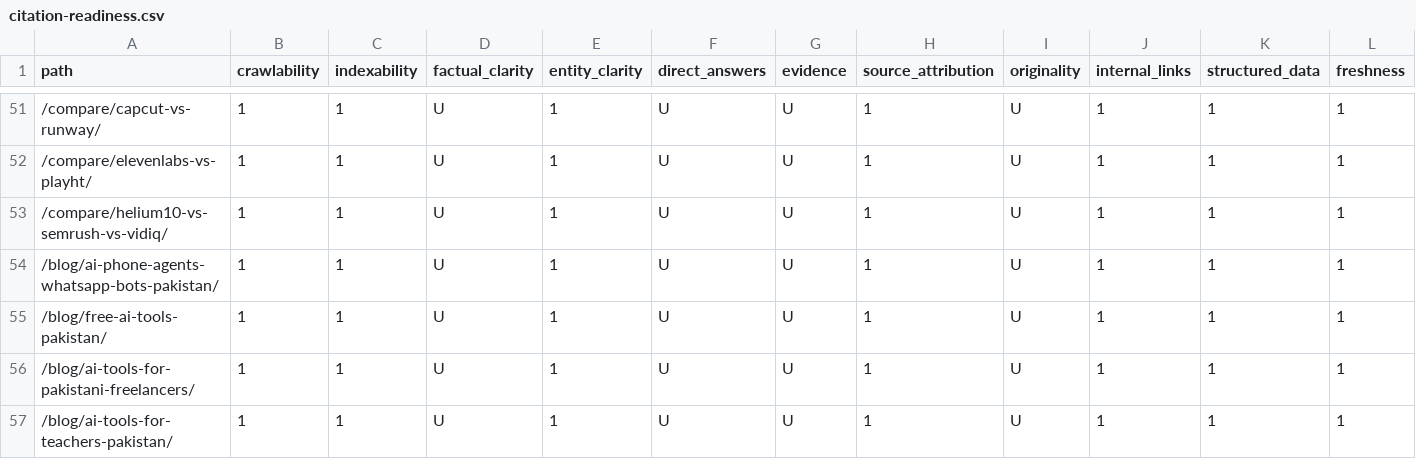
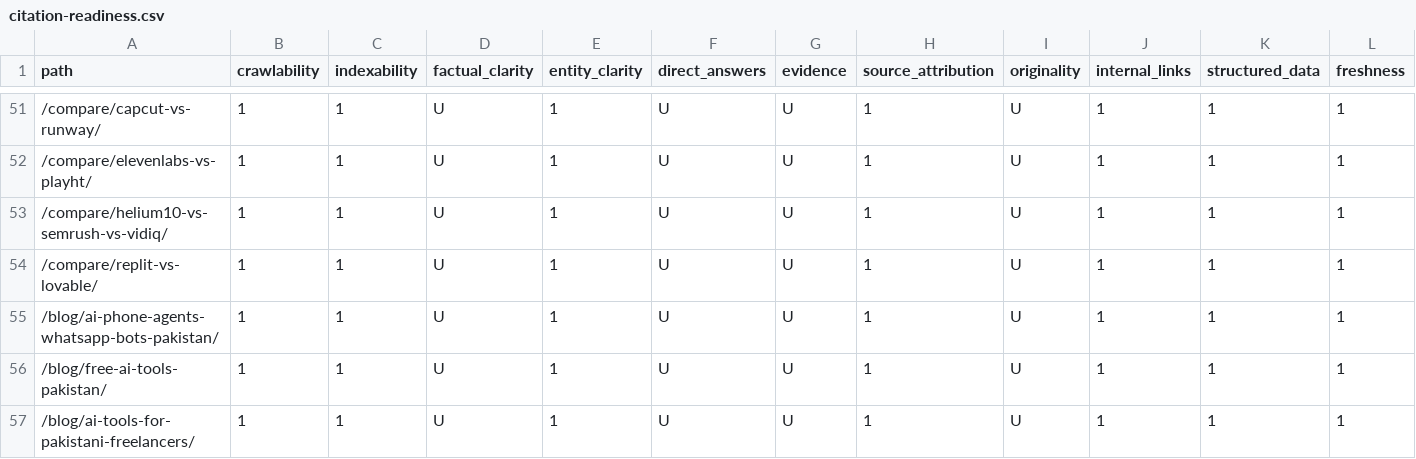
Before and after one commit to su92-bsaim-f24-127-hue/ai-tools-zone, a CSV file: reports/citation-readiness.csv, drawn as a sheet; only a part is shown, gaps mark what is left out; the shorter side is filled out with more unchanged rows; rows hold the shown columns only; the diff names each change by its address in the sheet, - before the commit and + after, or states it on an @@ line.

```diff
--- a/reports/citation-readiness.csv
+++ b/reports/citation-readiness.csv
+row 54: /compare/replit-vs-lovable/ | 1 | 1 | U | 1 | U | U | 1 | U | 1 | 1 | 1
```
Also changed, not shown: SEO-KEYWORD-MAP.csv, reports/seo-page-inventory.csv, 8 other files.
